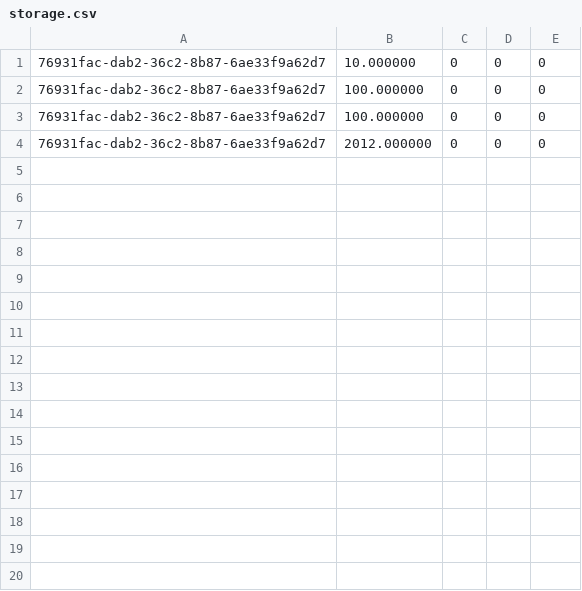
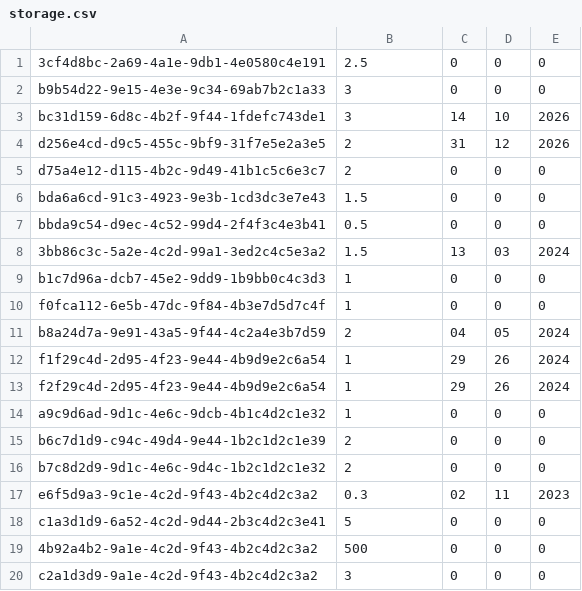
Before and after one commit to DGedeonTM/NHF, a CSV file: storage.csv, drawn as a sheet; only a part is shown; the diff covers the shown part only.

```diff
--- a/storage.csv
+++ b/storage.csv
@@ -1,4 +1,20 @@
-76931fac-dab2-36c2-8b87-6ae33f9a62d7,10.000000,0,0,0
-76931fac-dab2-36c2-8b87-6ae33f9a62d7,100.000000,0,0,0
-76931fac-dab2-36c2-8b87-6ae33f9a62d7,100.000000,0,0,0
-76931fac-dab2-36c2-8b87-6ae33f9a62d7,2012.000000,0,0,0
+3cf4d8bc-2a69-4a1e-9db1-4e0580c4e191,2.5,0,0,0
+b9b54d22-9e15-4e3e-9c34-69ab7b2c1a33,3,0,0,0
+bc31d159-6d8c-4b2f-9f44-1fdefc743de1,3,14,10,2026
+d256e4cd-d9c5-455c-9bf9-31f7e5e2a3e5,2,31,12,2026
+d75a4e12-d115-4b2c-9d49-41b1c5c6e3c7,2,0,0,0
+bda6a6cd-91c3-4923-9e3b-1cd3dc3e7e43,1.5,0,0,0
+bbda9c54-d9ec-4c52-99d4-2f4f3c4e3b41,0.5,0,0,0
+3bb86c3c-5a2e-4c2d-99a1-3ed2c4c5e3a2,1.5,13,03,2024
+b1c7d96a-dcb7-45e2-9dd9-1b9bb0c4c3d3,1,0,0,0
+f0fca112-6e5b-47dc-9f84-4b3e7d5d7c4f,1,0,0,0
+b8a24d7a-9e91-43a5-9f44-4c2a4e3b7d59,2,04,05,2024
+f1f29c4d-2d95-4f23-9e44-4b9d9e2c6a54,1,29,26,2024
+f2f29c4d-2d95-4f23-9e44-4b9d9e2c6a54,1,29,26,2024
+a9c9d6ad-9d1c-4e6c-9dcb-4b1c4d2c1e32,1,0,0,0
+b6c7d1d9-c94c-49d4-9e44-1b2c1d2c1e39,2,0,0,0
+b7c8d2d9-9d1c-4e6c-9d4c-1b2c1d2c1e32,2,0,0,0
+e6f5d9a3-9c1e-4c2d-9f43-4b2c4d2c3a2,0.3,02,11,2023
+c1a3d1d9-6a52-4c2d-9d44-2b3c4d2c3e41,5,0,0,0
+4b92a4b2-9a1e-4c2d-9f43-4b2c4d2c3a2,500,0,0,0
+c2a1d3d9-9a1e-4c2d-9f43-4b2c4d2c3a2,3,0,0,0
```
Also changed, not shown: 13 added rows elsewhere in this file, logs.csv, 7 other files.
